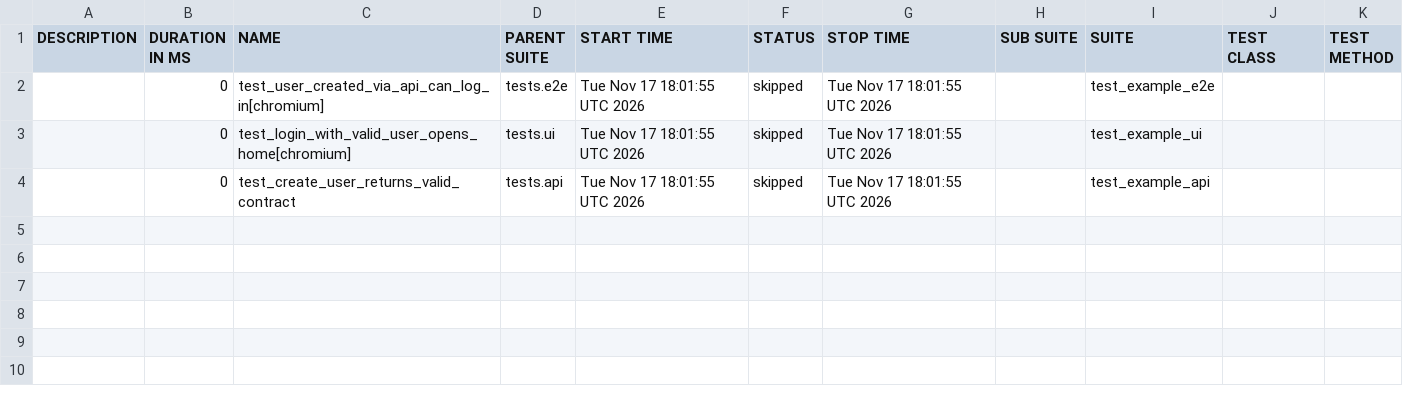
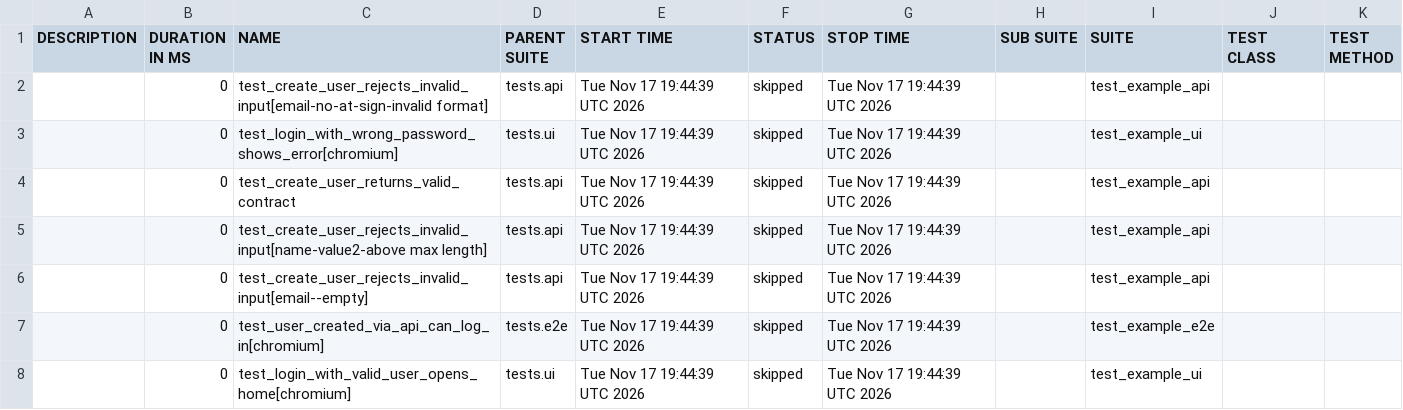
Before and after one commit to AnatolyGutnick/demo_template, a CSV file: data/suites.csv, drawn as a sheet.

```diff
--- a/data/suites.csv
+++ b/data/suites.csv
@@ -1,4 +1,8 @@
 "DESCRIPTION","DURATION IN MS","NAME","PARENT SUITE","START TIME","STATUS","STOP TIME","SUB SUITE","SUITE","TEST CLASS","TEST METHOD"
-"","0","test_user_created_via_api_can_log_in[chromium]","tests.e2e","Tue Nov 17 18:01:55 UTC 2026","skipped","Tue Nov 17 18:01:55 UTC 2026","","test_example_e2e","",""
-"","0","test_login_with_valid_user_opens_home[chromium]","tests.ui","Tue Nov 17 18:01:55 UTC 2026","skipped","Tue Nov 17 18:01:55 UTC 2026","","test_example_ui","",""
-"","0","test_create_user_returns_valid_contract","tests.api","Tue Nov 17 18:01:55 UTC 2026","skipped","Tue Nov 17 18:01:55 UTC 2026","","test_example_api","",""
+"","0","test_create_user_rejects_invalid_input[email-no-at-sign-invalid format]","tests.api","Tue Nov 17 19:44:39 UTC 2026","skipped","Tue Nov 17 19:44:39 UTC 2026","","test_example_api","",""
+"","0","test_login_with_wrong_password_shows_error[chromium]","tests.ui","Tue Nov 17 19:44:39 UTC 2026","skipped","Tue Nov 17 19:44:39 UTC 2026","","test_example_ui","",""
+"","0","test_create_user_returns_valid_contract","tests.api","Tue Nov 17 19:44:39 UTC 2026","skipped","Tue Nov 17 19:44:39 UTC 2026","","test_example_api","",""
+"","0","test_create_user_rejects_invalid_input[name-value2-above max length]","tests.api","Tue Nov 17 19:44:39 UTC 2026","skipped","Tue Nov 17 19:44:39 UTC 2026","","test_example_api","",""
+"","0","test_create_user_rejects_invalid_input[email--empty]","tests.api","Tue Nov 17 19:44:39 UTC 2026","skipped","Tue Nov 17 19:44:39 UTC 2026","","test_example_api","",""
+"","0","test_user_created_via_api_can_log_in[chromium]","tests.e2e","Tue Nov 17 19:44:39 UTC 2026","skipped","Tue Nov 17 19:44:39 UTC 2026","","test_example_e2e","",""
+"","0","test_login_with_valid_user_opens_home[chromium]","tests.ui","Tue Nov 17 19:44:39 UTC 2026","skipped","Tue Nov 17 19:44:39 UTC 2026","","test_example_ui","",""
```
Also changed, not shown: data/behaviors.csv, 32 other files.
